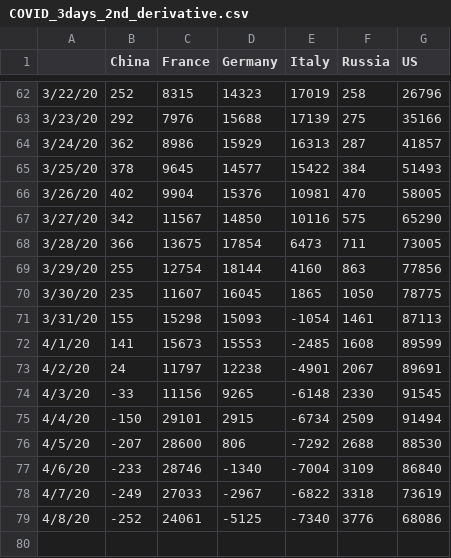
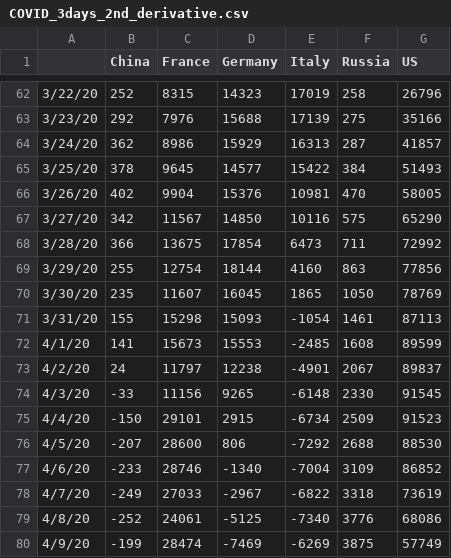
Before and after one commit to artemvoyt/covid, a CSV file: COVID_3days_2nd_derivative.csv, drawn as a sheet; only a part is shown, gaps mark what is left out.

```diff
--- a/COVID_3days_2nd_derivative.csv
+++ b/COVID_3days_2nd_derivative.csv
@@ -67,13 +67,14 @@
 3/27/20,342,11567,14850,10116,575,65290
-3/28/20,366,13675,17854,6473,711,73005
+3/28/20,366,13675,17854,6473,711,72992
 3/29/20,255,12754,18144,4160,863,77856
-3/30/20,235,11607,16045,1865,1050,78775
+3/30/20,235,11607,16045,1865,1050,78769
 3/31/20,155,15298,15093,-1054,1461,87113
 4/1/20,141,15673,15553,-2485,1608,89599
-4/2/20,24,11797,12238,-4901,2067,89691
+4/2/20,24,11797,12238,-4901,2067,89837
 4/3/20,-33,11156,9265,-6148,2330,91545
-4/4/20,-150,29101,2915,-6734,2509,91494
+4/4/20,-150,29101,2915,-6734,2509,91523
 4/5/20,-207,28600,806,-7292,2688,88530
-4/6/20,-233,28746,-1340,-7004,3109,86840
+4/6/20,-233,28746,-1340,-7004,3109,86852
 4/7/20,-249,27033,-2967,-6822,3318,73619
 4/8/20,-252,24061,-5125,-7340,3776,68086
+4/9/20,-199,28474,-7469,-6269,3875,57749
```
Also changed, not shown: 5 other files.
